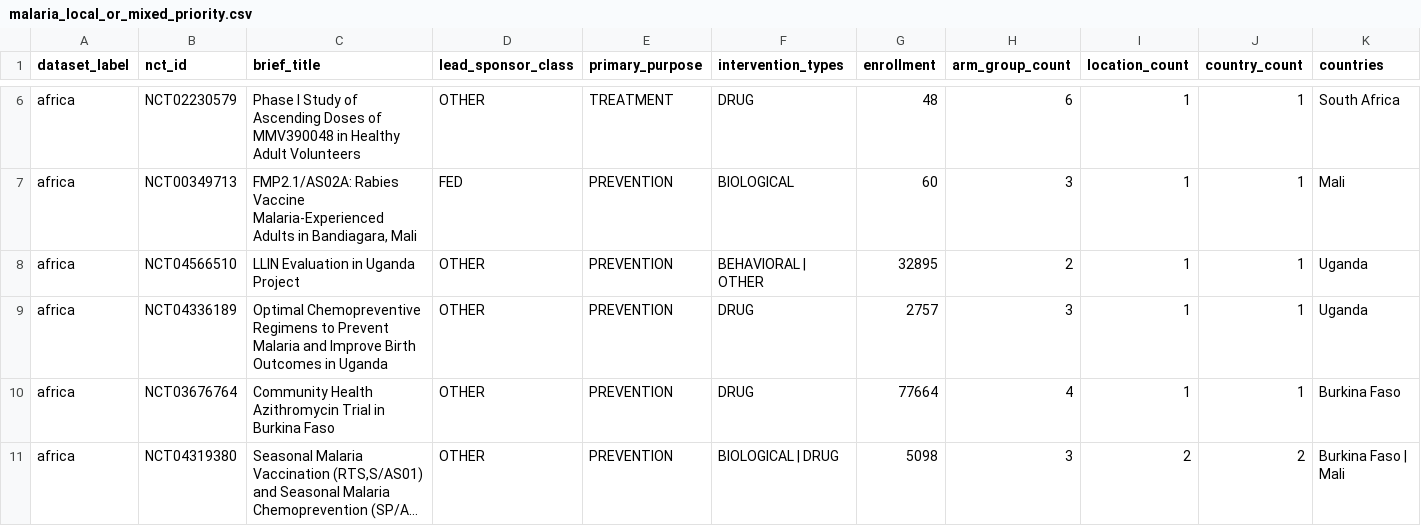
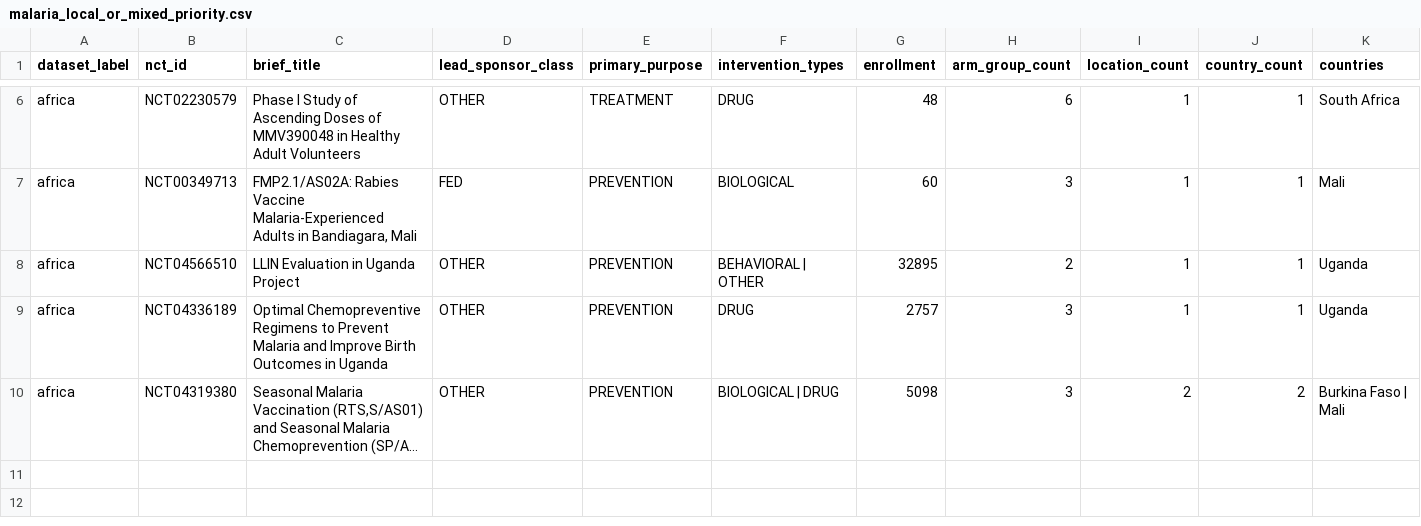
Before and after one commit to mahmood726-cyber/malaria-e156, a CSV file: data/malaria_local_or_mixed_priority.csv, drawn as a sheet; only a part is shown, gaps mark what is left out; long unchanged cells end in …; rows hold the shown columns only; the diff names each change by its address in the sheet, - before the commit and + after, or states it on an @@ line.

```diff
--- a/data/malaria_local_or_mixed_priority.csv
+++ b/data/malaria_local_or_mixed_priority.csv
-row 10: africa | NCT03676764 | Community Health Azithromycin Trial in Burkina Faso | OTHER | PREVENTION | DRUG | 77664 | 4 | 1 | 1 | Burkina Faso
```
Also changed, not shown: data/malaria_deep_dive.csv, 4 other files.
